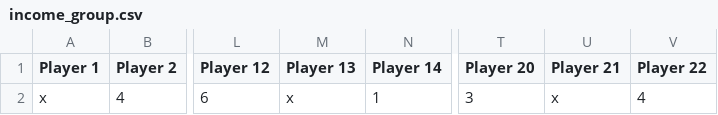
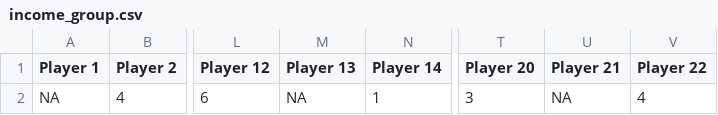
Before and after one commit to udbtsteve/FDSfE_SBeattie, a CSV file: project/data/income_group.csv, drawn as a sheet; only a part is shown, gaps mark what is left out; the diff names each change by its address in the sheet, - before the commit and + after, or states it on an @@ line.

Commit message:
Update income_group.csv

```diff
--- a/project/data/income_group.csv
+++ b/project/data/income_group.csv
-A2 (Player 1): x
+A2 (Player 1): NA
-M2 (Player 13): x
+M2 (Player 13): NA
-U2 (Player 21): x
+U2 (Player 21): NA
```
